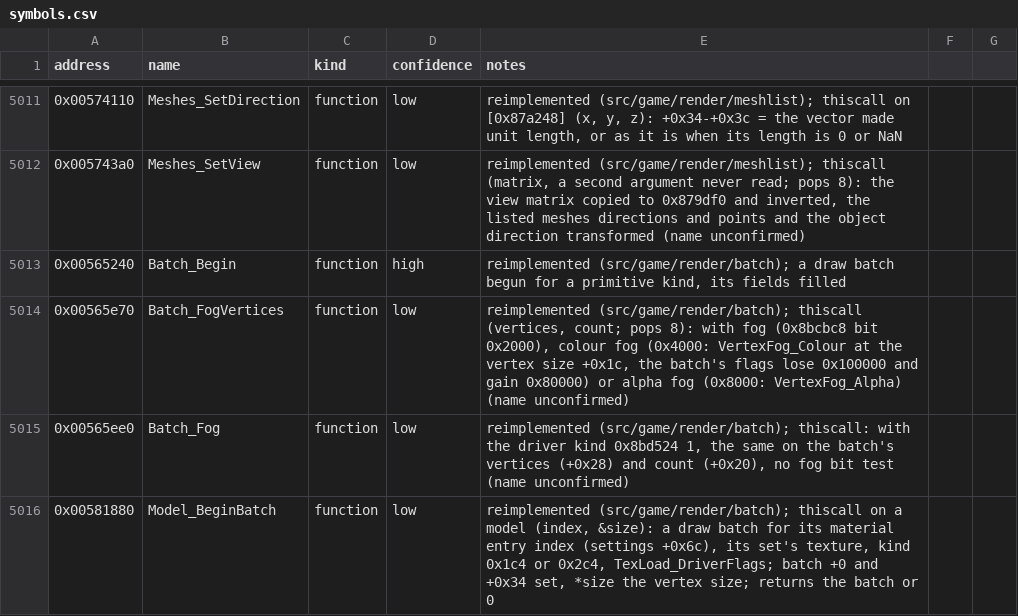
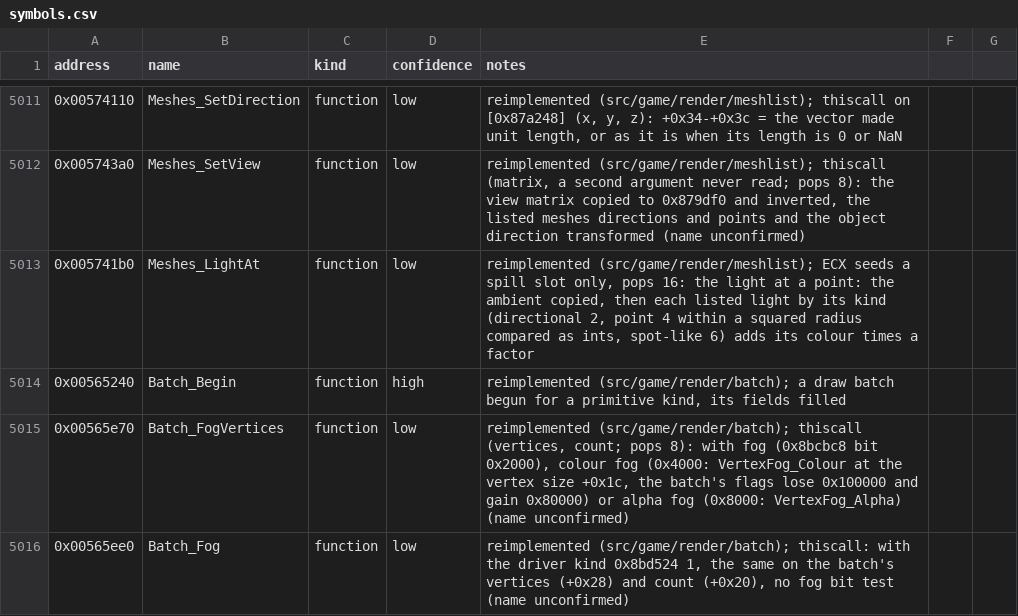
Before and after one commit to Noklef/TPW, a CSV file: re/symbols.csv, drawn as a sheet; only a part is shown, gaps mark what is left out; the shorter side is filled out with more unchanged rows; the diff names each change by its address in the sheet, - before the commit and + after, or states it on an @@ line.

```diff
--- a/re/symbols.csv
+++ b/re/symbols.csv
+row 5013: 0x005741b0 | Meshes_LightAt | function | low | reimplemented (src/game/render/meshlist); ECX seeds a spill slot only, pops 16: the light at a point: the ambient copied, then each listed light by its kind (directional 2, point 4 within a squared radius compared as ints, spot-like 6) adds its colour times a factor
```
Also changed, not shown: 4 other files.
